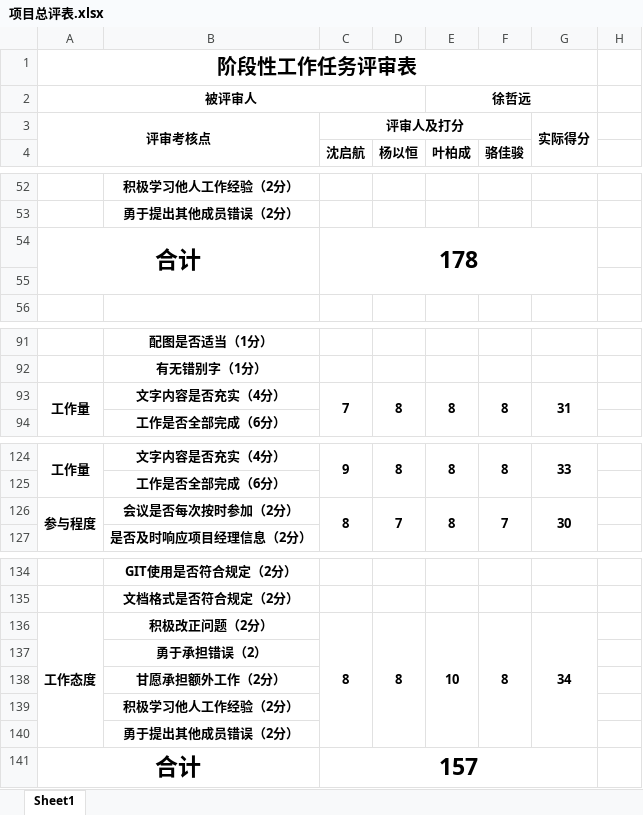
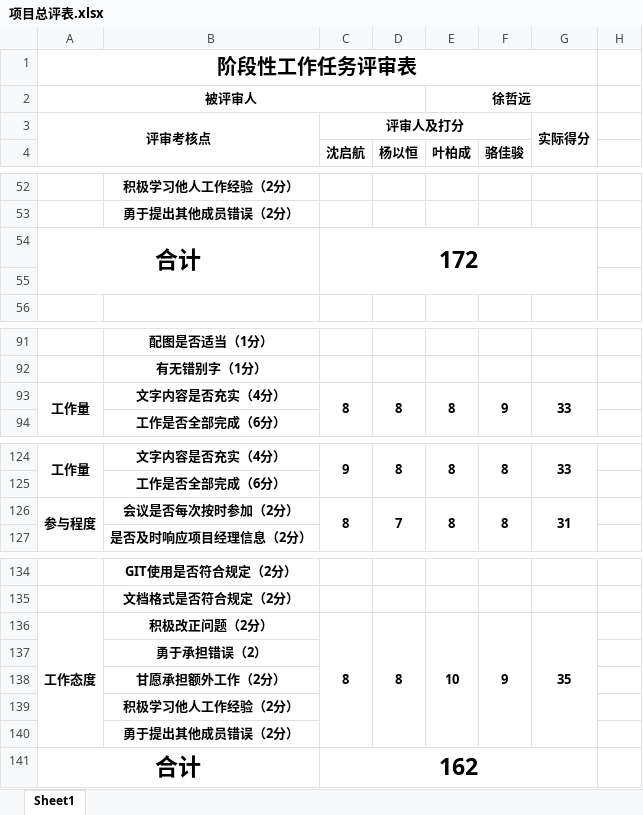
Before and after one commit to PRD2018-G03/PRD2018-G03-SoftwareEngineeringProject, an Excel workbook: 阶段评审表/项目总评表.xlsx, sheet Sheet1, drawn as a sheet; only a part is shown, gaps mark what is left out; values as stored, in another font and other column widths than the file's, no borders; charts and pictures not drawn; the diff covers the shown part only; the diff names each change by its address in the sheet, - before the commit and + after, or states it on an @@ line.

```diff
--- a/阶段评审表/项目总评表.xlsx (sheet Sheet1)
+++ b/阶段评审表/项目总评表.xlsx (sheet Sheet1)
-C54 (沈启航): 178
+C54 (沈启航): 172
-C93 (沈启航): 7
+C93 (沈启航): 8
-F93 (骆佳骏): 8
+F93 (骆佳骏): 9
-G93: 31
+G93: 33
-F126 (骆佳骏): 7
+F126 (骆佳骏): 8
-G126: 30
+G126: 31
-F136 (骆佳骏): 8
+F136 (骆佳骏): 9
-G136: 34
+G136: 35
-C141 (沈启航): 157
+C141 (沈启航): 162
```
Also changed, not shown: 2 added rows, 2 removed rows and 20 edited cells elsewhere in this sheet, formulas that keep their value, charts or pictures.
